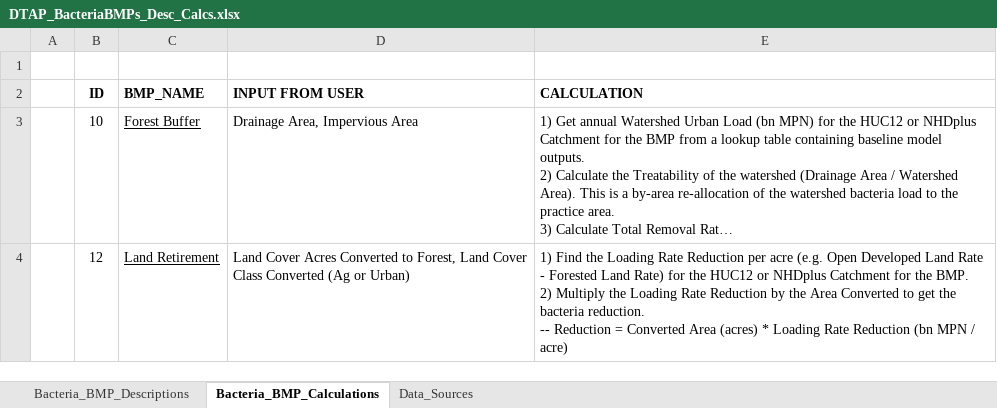
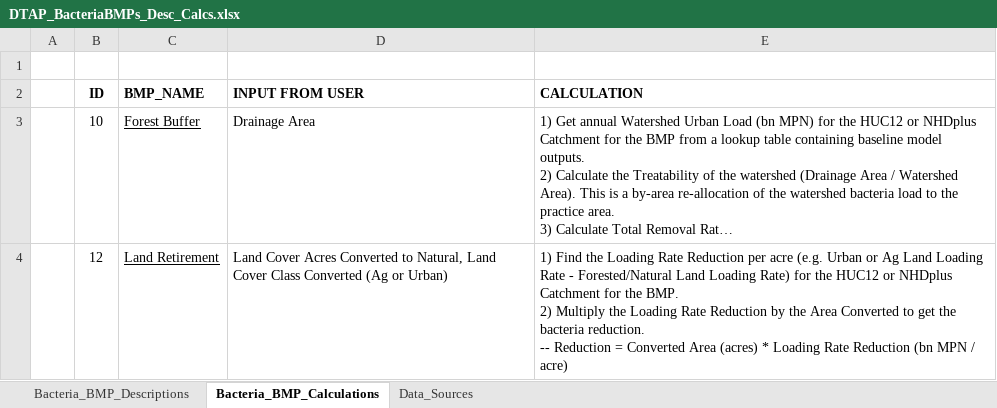
Before and after one commit to mikecampagna/TDEC_BacteriaModeling, an Excel workbook: DTAP_BacteriaBMPs_Desc_Calcs.xlsx, sheet Bacteria_BMP_Calculations, drawn as a sheet; only a part is shown; long unchanged cells end in …; values as stored, in another font and other column widths than the file's, no borders; the diff covers the shown part only; the diff names each change by its address in the sheet, - before the commit and + after, or states it on an @@ line.

```diff
--- a/DTAP_BacteriaBMPs_Desc_Calcs.xlsx (sheet Bacteria_BMP_Calculations)
+++ b/DTAP_BacteriaBMPs_Desc_Calcs.xlsx (sheet Bacteria_BMP_Calculations)
-D3 (INPUT FROM USER): Drainage Area, Impervious Area
+D3 (INPUT FROM USER): Drainage Area
-D4 (INPUT FROM USER): …Converted to Forest, Land Cover…
+D4 (INPUT FROM USER): …Converted to Natural, Land Cover…
-E4 (CALCULATION): …acre (e.g. Open Developed Land Rate - Forested Land Rate) for…
+E4 (CALCULATION): …acre (e.g. Urban or Ag Land Loading Rate - Forested/Natural Land Loading Rate) for…
```
Also changed, not shown: 6 edited cells elsewhere in this sheet, WTM/ToCopy_LowerMon_Adapted.xlsx, WTM/coefficients.xlsx, 10 other files.
